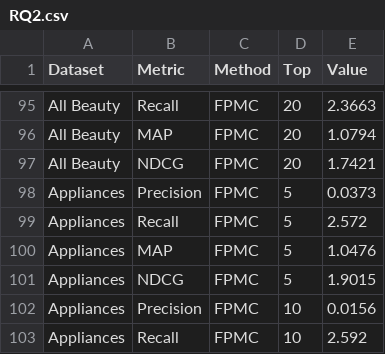
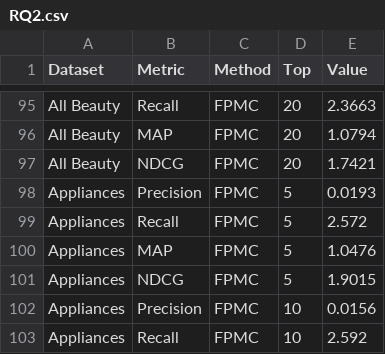
Before and after one commit to nikornkan/datatest, a CSV file: RQ2.csv, drawn as a sheet; only a part is shown, gaps mark what is left out.

Commit message:
Add files via upload

```diff
--- a/RQ2.csv
+++ b/RQ2.csv
@@ -97,3 +97,3 @@ All Beauty,MAP,FPMC,20,1.0794
 All Beauty,NDCG,FPMC,20,1.7421
-Appliances,Precision,FPMC,5,0.0373
+Appliances,Precision,FPMC,5,0.0193
 Appliances,Recall,FPMC,5,2.572
```
